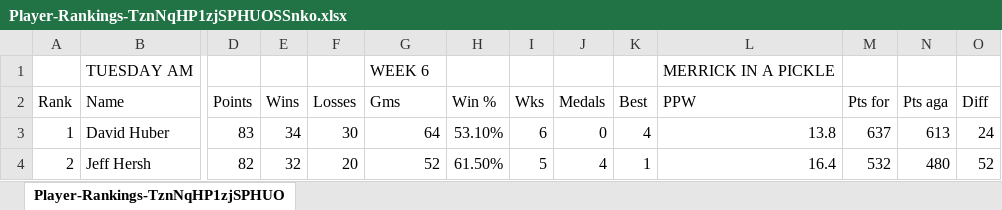
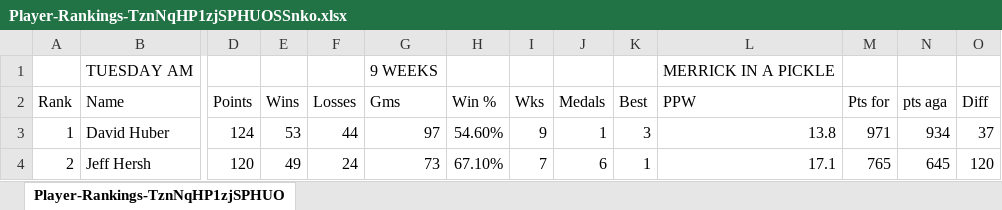
Before and after one commit to jaycolapinto-cyber/mip-stat-room, an Excel workbook: importer/live/standings/Player-Rankings-TznNqHP1zjSPHUOSSnko.xlsx, sheet Player-Rankings-TznNqHP1zjSPHUO, drawn as a sheet; only a part is shown, gaps mark what is left out; values as stored, in another font and other column widths than the file's, no cell formats; the diff covers the shown part only; the diff names each change by its address in the sheet, - before the commit and + after, or states it on an @@ line.

```diff
--- a/importer/live/standings/Player-Rankings-TznNqHP1zjSPHUOSSnko.xlsx (sheet Player-Rankings-TznNqHP1zjSPHUO)
+++ b/importer/live/standings/Player-Rankings-TznNqHP1zjSPHUOSSnko.xlsx (sheet Player-Rankings-TznNqHP1zjSPHUO)
-G1 (Gms): WEEK 6
+G1 (Gms): 9 WEEKS
-N2: Pts aga
+N2: pts aga
-D3 (Points): 83
+D3 (Points): 124
-E3 (Wins): 34
+E3 (Wins): 53
-F3 (Losses): 30
+F3 (Losses): 44
-G3 (Gms): 64
+G3 (Gms): 97
-H3 (Win %): 53.10%
+H3 (Win %): 54.60%
-I3 (Wks): 6
+I3 (Wks): 9
-J3 (Medals): 0
+J3 (Medals): 1
-K3 (Best): 4
+K3 (Best): 3
-M3 (Pts for): 637
+M3 (Pts for): 971
-N3 (pts aga): 613
+N3 (pts aga): 934
-O3 (Diff): 24
+O3 (Diff): 37
-D4 (Points): 82
+D4 (Points): 120
-E4 (Wins): 32
+E4 (Wins): 49
-F4 (Losses): 20
+F4 (Losses): 24
-G4 (Gms): 52
+G4 (Gms): 73
-H4 (Win %): 61.50%
+H4 (Win %): 67.10%
-I4 (Wks): 5
+I4 (Wks): 7
-J4 (Medals): 4
+J4 (Medals): 6
-L4 (PPW): 16.4
+L4 (PPW): 17.1
-M4 (Pts for): 532
+M4 (Pts for): 765
-N4 (pts aga): 480
+N4 (pts aga): 645
-O4 (Diff): 52
+O4 (Diff): 120
```
Also changed, not shown: 16 added rows, 9 removed rows and 45 edited cells elsewhere in this sheet, cell formats, formulas that keep their value, importer/live/standings/MIP_Weekly_Standings.xlsx, importer/live/standings/Player-Rankings-HnAtFNN1bzW2DuOVGi3K.xlsx, 14 other files.
